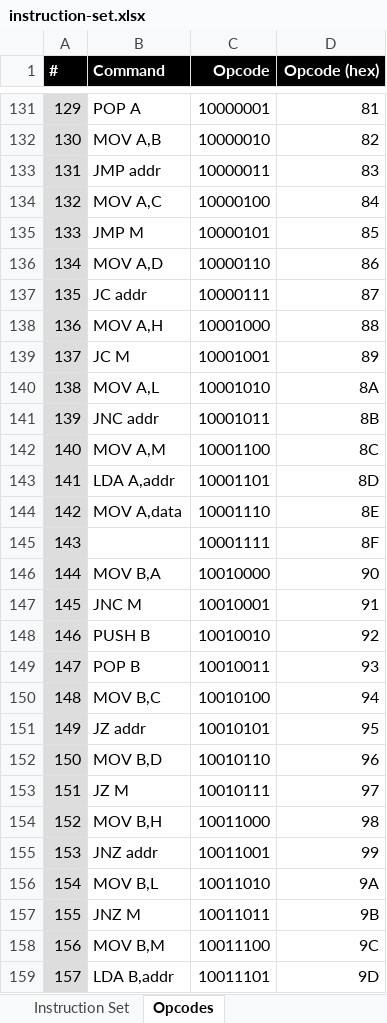
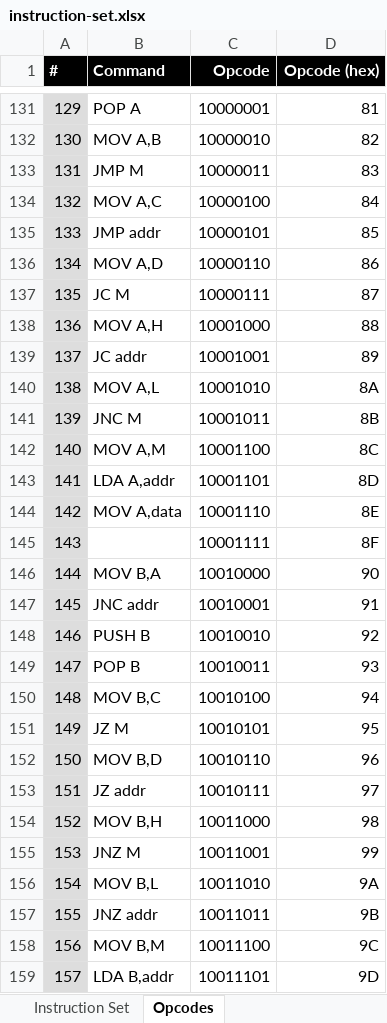
Before and after one commit to wrzlbrmft/cpu, an Excel workbook: doc/instruction-set.xlsx, sheet Opcodes, drawn as a sheet; only a part is shown, gaps mark what is left out; values as stored, in another font and other column widths than the file's, no borders; the diff covers the shown part only; the diff names each change by its address in the sheet, - before the commit and + after, or states it on an @@ line.

Commit message:
changes opcode order for jumps and calls

```diff
--- a/doc/instruction-set.xlsx (sheet Opcodes)
+++ b/doc/instruction-set.xlsx (sheet Opcodes)
-B133 (Command): JMP addr
+B133 (Command): JMP M
-B135 (Command): JMP M
+B135 (Command): JMP addr
-B137 (Command): JC addr
+B137 (Command): JC M
-B139 (Command): JC M
+B139 (Command): JC addr
-B141 (Command): JNC addr
+B141 (Command): JNC M
-B147 (Command): JNC M
+B147 (Command): JNC addr
-B151 (Command): JZ addr
+B151 (Command): JZ M
-B153 (Command): JZ M
+B153 (Command): JZ addr
-B155 (Command): JNZ addr
+B155 (Command): JNZ M
-B157 (Command): JNZ M
+B157 (Command): JNZ addr
```
Also changed, not shown: 10 edited cells elsewhere in this sheet, sheet Instruction Set.
